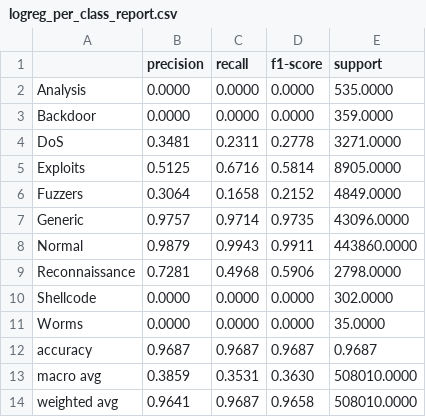
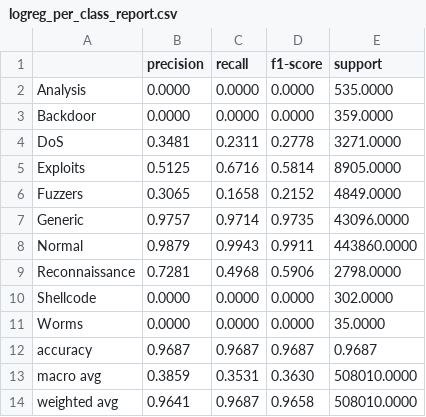
Before and after one commit to tp-shivha-shakthiy/IDS_AblationStudy, a CSV file: results/pca/logreg_per_class_report.csv, drawn as a sheet.

```diff
--- a/results/pca/logreg_per_class_report.csv
+++ b/results/pca/logreg_per_class_report.csv
@@ -5,3 +5,3 @@ DoS,0.3481,0.2311,0.2778,3271.0000
 Exploits,0.5125,0.6716,0.5814,8905.0000
-Fuzzers,0.3064,0.1658,0.2152,4849.0000
+Fuzzers,0.3065,0.1658,0.2152,4849.0000
 Generic,0.9757,0.9714,0.9735,43096.0000
```
Also changed, not shown: results/HGB/pca/cv_metrics.csv, results/LogReg/pca/cv_metrics.csv, 36 other files.
